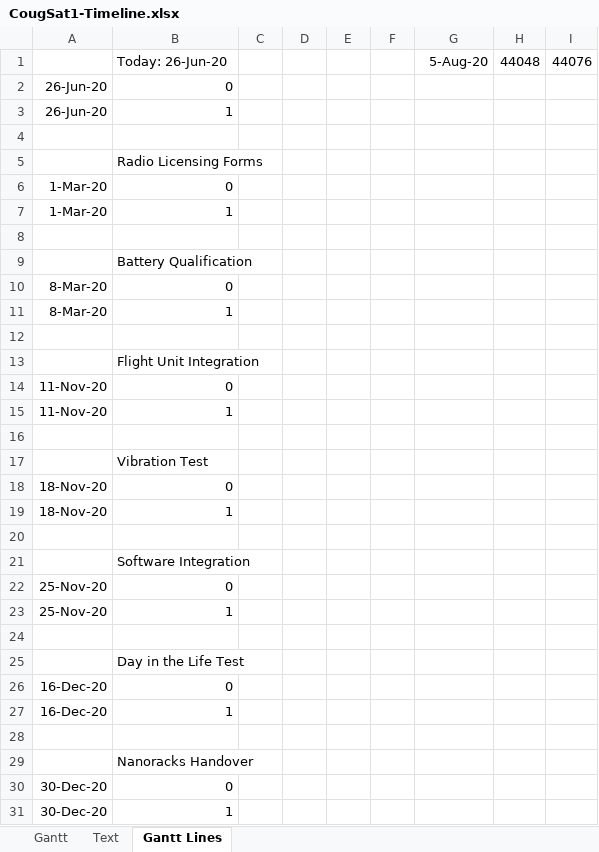
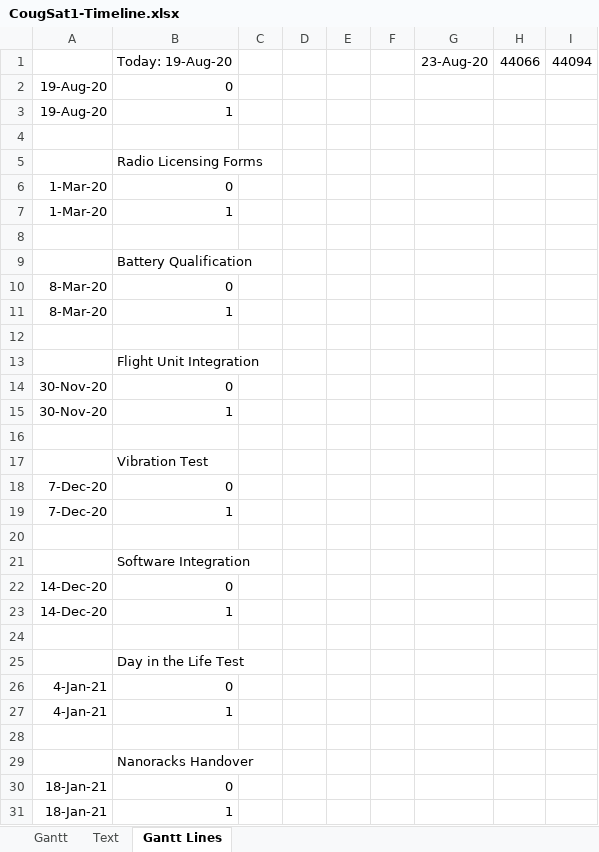
Before and after one commit to CougsInSpace/CougSat1-Readme, an Excel workbook: Native/CougSat1-Timeline.xlsx, sheet Gantt Lines, drawn as a sheet; values as stored, in another font and other column widths than the file's, no borders; removed rows and columns are numbered as before the commit, all else as after; the diff names each change by its address in the sheet, - before the commit and + after, or states it on an @@ line.

```diff
--- a/Native/CougSat1-Timeline.xlsx (sheet Gantt Lines)
+++ b/Native/CougSat1-Timeline.xlsx (sheet Gantt Lines)
-row 1:  | Today: 26-Jun-20 |  |  |  |  | 5-Aug-20 | 44048 | 44076
+row 1:  | Today: 19-Aug-20 |  |  |  |  | 23-Aug-20 | 44066 | 44094
-A2:A3: 26-Jun-20
+A2:A3: 19-Aug-20
-A14:A15: 11-Nov-20
+A14:A15: 30-Nov-20
-A18:A19: 18-Nov-20
+A18:A19: 7-Dec-20
-A22:A23: 25-Nov-20
+A22:A23: 14-Dec-20
-A26:A27: 16-Dec-20
+A26:A27: 4-Jan-21
-A30:A31: 30-Dec-20
+A30:A31: 18-Jan-21
```
Also changed, not shown: sheet Text, charts or pictures, 1 other file.
